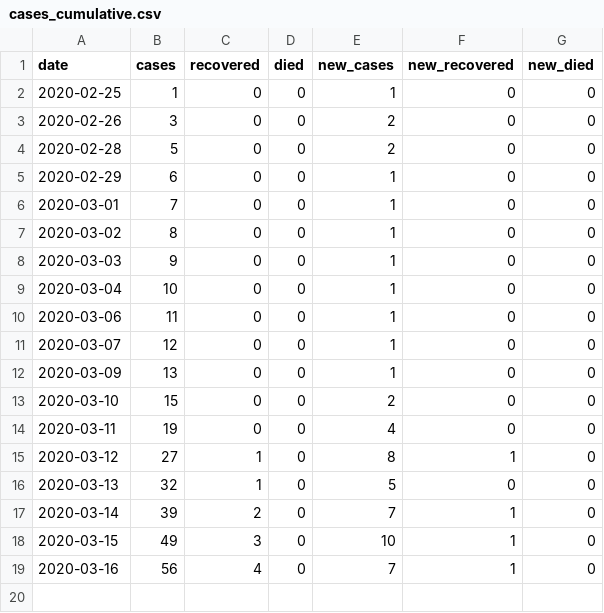
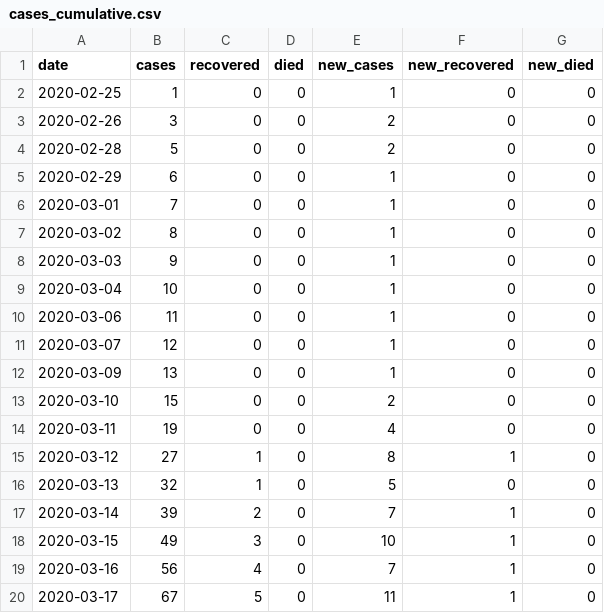
Before and after one commit to tonivrbic/covid-19-croatia, a CSV file: generated/cases_cumulative.csv, drawn as a sheet.

```diff
--- a/generated/cases_cumulative.csv
+++ b/generated/cases_cumulative.csv
@@ -19 +19,2 @@ date,cases,recovered,died,new_cases,new_recovered,new_died
 2020-03-16,56,4,0,7,1,0
+2020-03-17,67,5,0,11,1,0
```
Also changed, not shown: covid_hr.csv, 4 other files.
